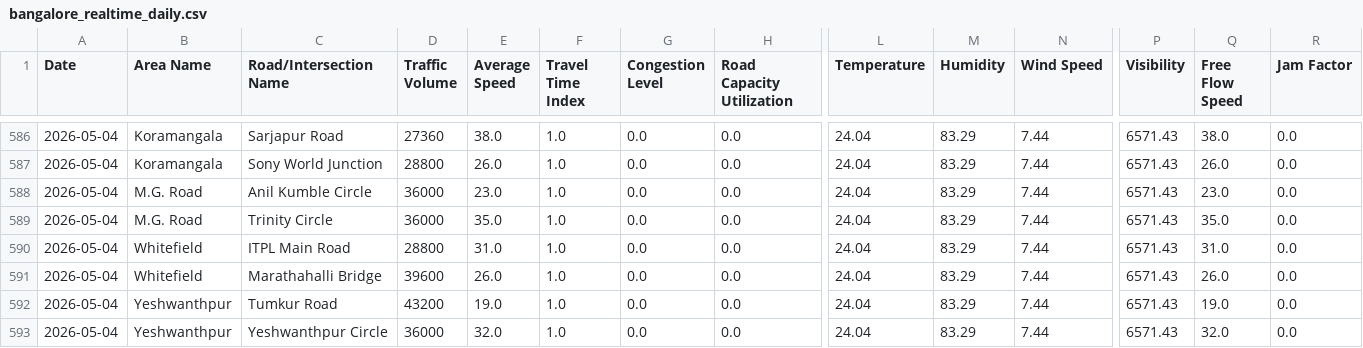
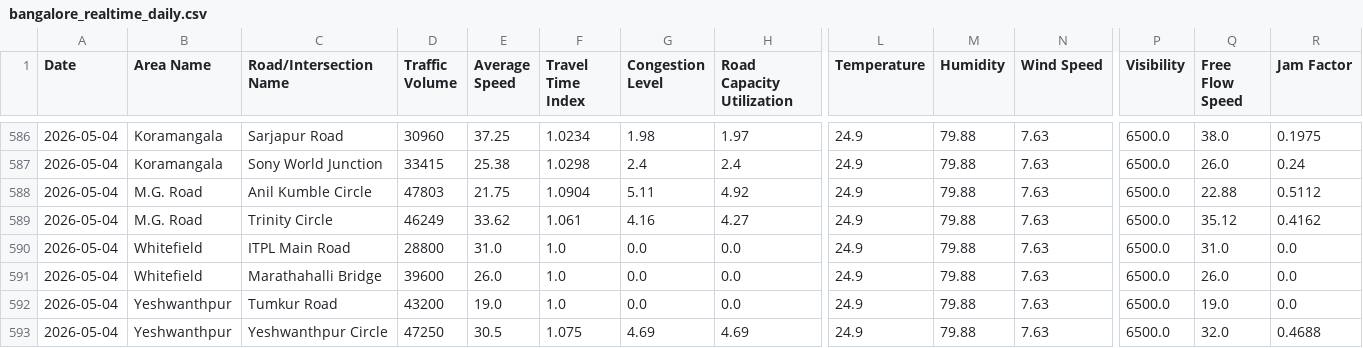
Before and after one commit to Deepa-chinnu/Research_traffic, a CSV file: RAC4_Revised/Realtime_Data_Collection/data/bangalore_realtime_daily.csv, drawn as a sheet; only a part is shown, gaps mark what is left out; the diff covers the shown part only; the diff names each change by its address in the sheet, - before the commit and + after, or states it on an @@ line.

```diff
--- a/RAC4_Revised/Realtime_Data_Collection/data/bangalore_realtime_daily.csv
+++ b/RAC4_Revised/Realtime_Data_Collection/data/bangalore_realtime_daily.csv
-D586 (Traffic Volume): 27360
+D586 (Traffic Volume): 30960
-E586 (Average Speed): 38.0
+E586 (Average Speed): 37.25
-F586 (Travel Time Index): 1.0
+F586 (Travel Time Index): 1.0234
-G586 (Congestion Level): 0.0
+G586 (Congestion Level): 1.98
-H586 (Road Capacity Utilization): 0.0
+H586 (Road Capacity Utilization): 1.97
-L586:L593 (Temperature): 24.04
+L586:L593 (Temperature): 24.9
-M586:M593 (Humidity): 83.29
+M586:M593 (Humidity): 79.88
-N586:N593 (Wind Speed): 7.44
+N586:N593 (Wind Speed): 7.63
-P586:P593 (Visibility): 6571.43
+P586:P593 (Visibility): 6500.0
-R586 (Jam Factor): 0.0
+R586 (Jam Factor): 0.1975
-D587 (Traffic Volume): 28800
+D587 (Traffic Volume): 33415
-E587 (Average Speed): 26.0
+E587 (Average Speed): 25.38
-F587 (Travel Time Index): 1.0
+F587 (Travel Time Index): 1.0298
-G587 (Congestion Level): 0.0
+G587 (Congestion Level): 2.4
-H587 (Road Capacity Utilization): 0.0
+H587 (Road Capacity Utilization): 2.4
-R587 (Jam Factor): 0.0
+R587 (Jam Factor): 0.24
-D588 (Traffic Volume): 36000
+D588 (Traffic Volume): 47803
-E588 (Average Speed): 23.0
+E588 (Average Speed): 21.75
-F588 (Travel Time Index): 1.0
+F588 (Travel Time Index): 1.0904
-G588 (Congestion Level): 0.0
+G588 (Congestion Level): 5.11
-H588 (Road Capacity Utilization): 0.0
+H588 (Road Capacity Utilization): 4.92
-Q588 (Free Flow Speed): 23.0
+Q588 (Free Flow Speed): 22.88
-R588 (Jam Factor): 0.0
+R588 (Jam Factor): 0.5112
-D589 (Traffic Volume): 36000
+D589 (Traffic Volume): 46249
-E589 (Average Speed): 35.0
+E589 (Average Speed): 33.62
-F589 (Travel Time Index): 1.0
+F589 (Travel Time Index): 1.061
-G589 (Congestion Level): 0.0
+G589 (Congestion Level): 4.16
-H589 (Road Capacity Utilization): 0.0
+H589 (Road Capacity Utilization): 4.27
-Q589 (Free Flow Speed): 35.0
+Q589 (Free Flow Speed): 35.12
-R589 (Jam Factor): 0.0
+R589 (Jam Factor): 0.4162
-D593 (Traffic Volume): 36000
+D593 (Traffic Volume): 47250
-E593 (Average Speed): 32.0
+E593 (Average Speed): 30.5
-F593 (Travel Time Index): 1.0
+F593 (Travel Time Index): 1.075
-G593 (Congestion Level): 0.0
+G593 (Congestion Level): 4.69
-H593 (Road Capacity Utilization): 0.0
+H593 (Road Capacity Utilization): 4.69
-R593 (Jam Factor): 0.0
+R593 (Jam Factor): 0.4688
```
Also changed, not shown: 81 edited cells elsewhere in this file, 1 other file.
